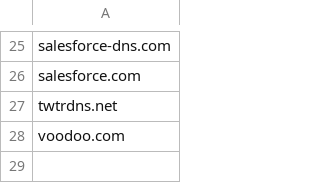
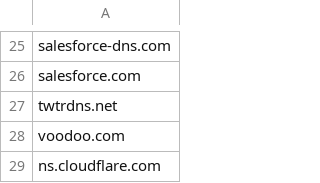
Before and after one commit to mypdns/matrix, a CSV file: source/tracking/wildcard.rpz-nsdname.csv, drawn as a sheet; only a part is shown, gaps mark what is left out; the diff names each change by its address in the sheet, - before the commit and + after, or states it on an @@ line.

Commit message:
cloudflare.com + jasmin.com
Fix https://github.com/mypdns/matrix/issues/126866
Fix https://github.com/mypdns/matrix/issues/126864

```diff
--- a/source/tracking/wildcard.rpz-nsdname.csv
+++ b/source/tracking/wildcard.rpz-nsdname.csv
+row 29: ns.cloudflare.com
```
Also changed, not shown: 7 other files.
